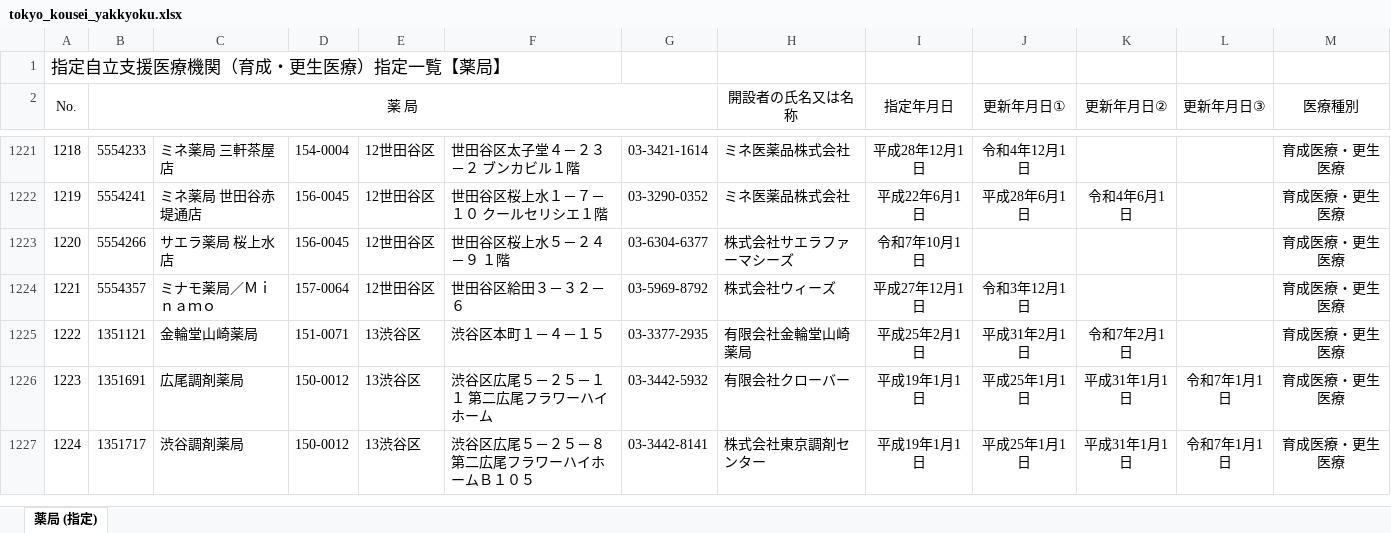
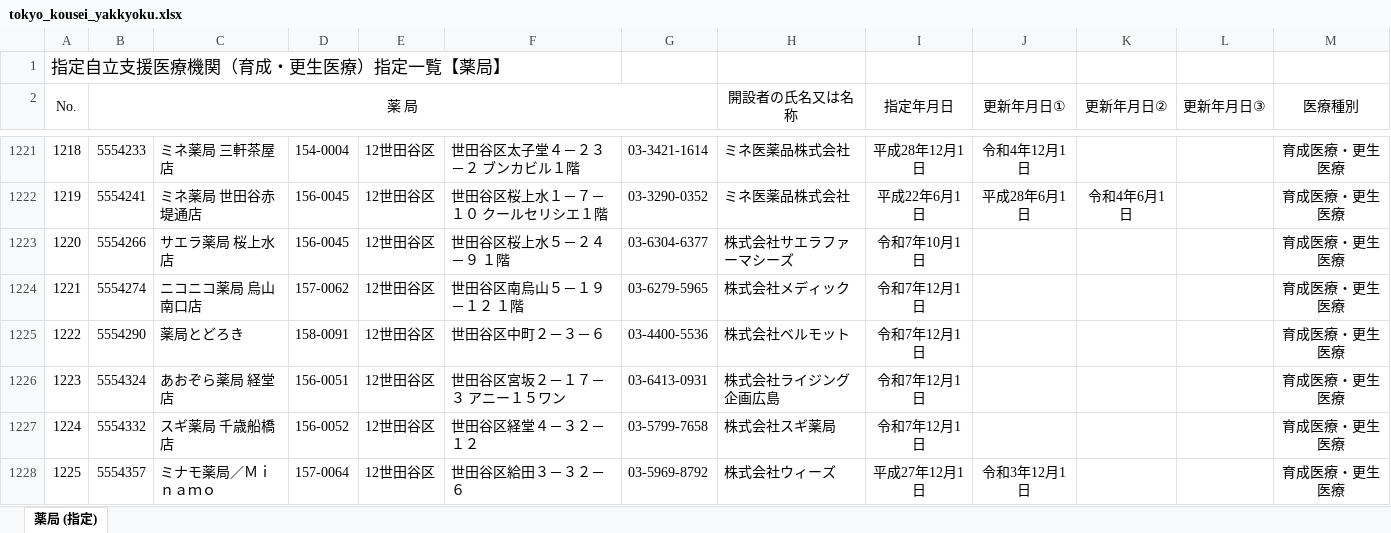
Before and after one commit to hokubusukoyakahh-cyber/facility-search, an Excel workbook: data/tokyo_kousei_yakkyoku.xlsx, sheet 薬局 (指定), drawn as a sheet; only a part is shown, gaps mark what is left out; the shorter side is filled out with more unchanged rows; values as stored, in another font and other column widths than the file's, no borders; the diff covers the shown part only; the diff names each change by its address in the sheet, - before the commit and + after, or states it on an @@ line.

```diff
--- a/data/tokyo_kousei_yakkyoku.xlsx (sheet 薬局 (指定))
+++ b/data/tokyo_kousei_yakkyoku.xlsx (sheet 薬局 (指定))
@@ column A (No.) renumbered from row 5 down @@
+row 1224: 1221 | 5554274 | ニコニコ薬局 烏山南口店 | 157-0062 | 12世田谷区 | 世田谷区南烏山５－１９－１２ １階 | 03-6279-5965 | 株式会社メディック | 令和7年12月1日 |  |  |  | 育成医療・更生医療
+row 1225: 1222 | 5554290 | 薬局とどろき | 158-0091 | 12世田谷区 | 世田谷区中町２－３－６ | 03-4400-5536 | 株式会社ベルモット | 令和7年12月1日 |  |  |  | 育成医療・更生医療
+row 1226: 1223 | 5554324 | あおぞら薬局 経堂店 | 156-0051 | 12世田谷区 | 世田谷区宮坂２－１７－３ アニー１５ワン | 03-6413-0931 | 株式会社ライジング企画広島 | 令和7年12月1日 |  |  |  | 育成医療・更生医療
+row 1227: 1224 | 5554332 | スギ薬局 千歳船橋店 | 156-0052 | 12世田谷区 | 世田谷区経堂４－３２－１２ | 03-5799-7658 | 株式会社スギ薬局 | 令和7年12月1日 |  |  |  | 育成医療・更生医療
```
Also changed, not shown: 77 added rows, 51 removed rows and 263 edited cells elsewhere in this sheet, data/tokyo_kousei_houkan.xlsx, data/tokyo_kousei_iryo.xlsx, 1 other file.
